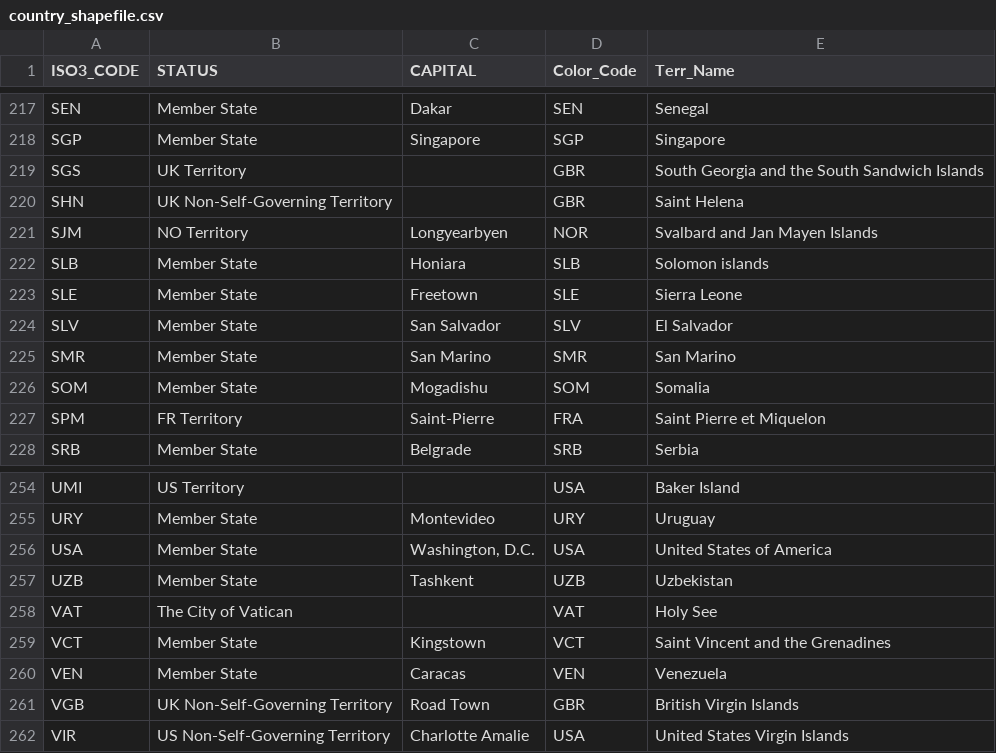
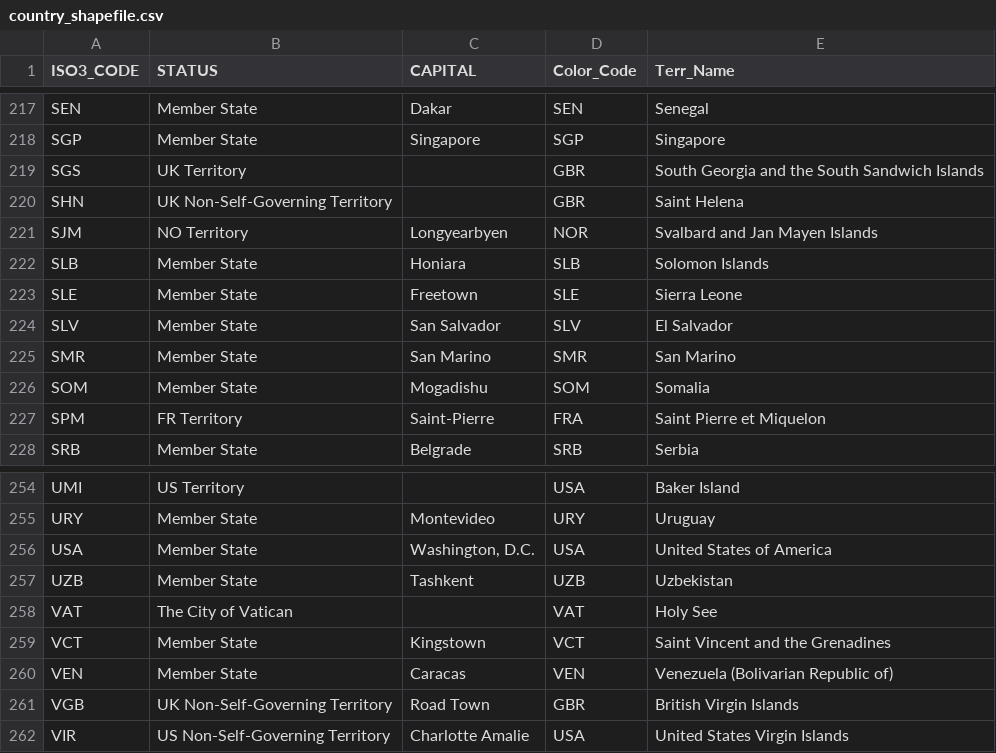
Before and after one commit to akvo/akvo-tech-consultancy, a CSV file: sites/unep-dashboard/database/transformer/source/country_shapefile.csv, drawn as a sheet; only a part is shown, gaps mark what is left out.

Commit message:
[#200, #216] Homepage Charts, Popover, ScrollPage, Map Special Teritory, All and Other values

```diff
--- a/sites/unep-dashboard/database/transformer/source/country_shapefile.csv
+++ b/sites/unep-dashboard/database/transformer/source/country_shapefile.csv
@@ -221,3 +221,3 @@ SHN,UK Non-Self-Governing Territory,,GBR,Saint Helena
 SJM,NO Territory,Longyearbyen,NOR,Svalbard and Jan Mayen Islands
-SLB,Member State,Honiara,SLB,Solomon islands
+SLB,Member State,Honiara,SLB,Solomon Islands
 SLE,Member State,Freetown,SLE,Sierra Leone
@@ -259,3 +259,3 @@ VAT,The City of Vatican,,VAT,Holy See
 VCT,Member State,Kingstown,VCT,Saint Vincent and the Grenadines
-VEN,Member State,Caracas,VEN,Venezuela
+VEN,Member State,Caracas,VEN,Venezuela (Bolivarian Republic of)
 VGB,UK Non-Self-Governing Territory,Road Town,GBR,British Virgin Islands
```
Also changed, not shown: 18 other files.
